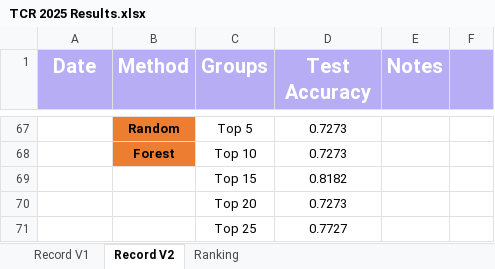
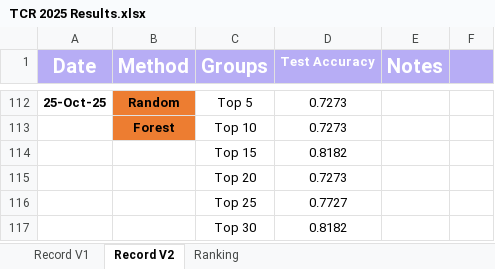
Before and after one commit to asphodelian/TCR-Project, an Excel workbook: TCR 2025 Results.xlsx, sheet Record V2, drawn as a sheet; only a part is shown, gaps mark what is left out; the shorter side is filled out with more unchanged rows; values as stored, in another font and other column widths than the file's, no borders; addresses are those after the commit; the diff covers the shown part only; the diff names each change by its address in the sheet, - before the commit and + after, or states it on an @@ line.

Commit message:
Added node size main loop results

```diff
--- a/TCR 2025 Results.xlsx (sheet Record V2)
+++ b/TCR 2025 Results.xlsx (sheet Record V2)
@@ D1 text size: smaller @@
-A112 (Date): (empty)
+A112 (Date): 25-Oct-25
```
Also changed, not shown: 45 added rows elsewhere in this sheet.
